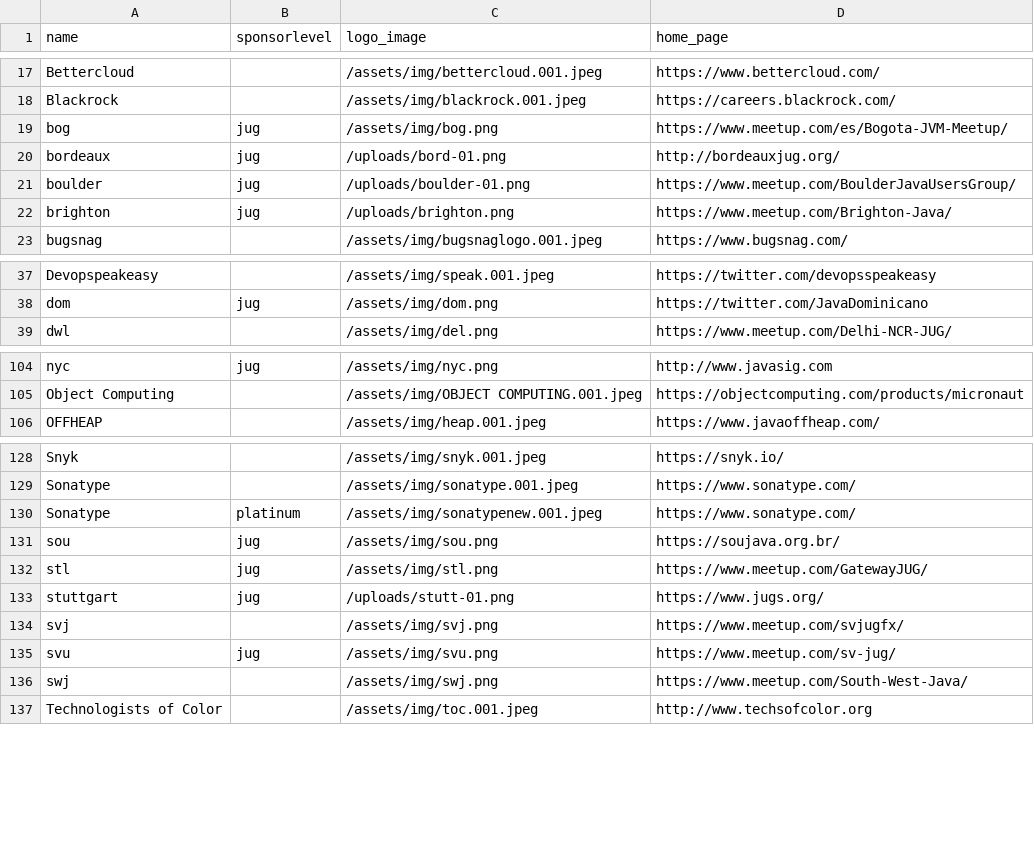
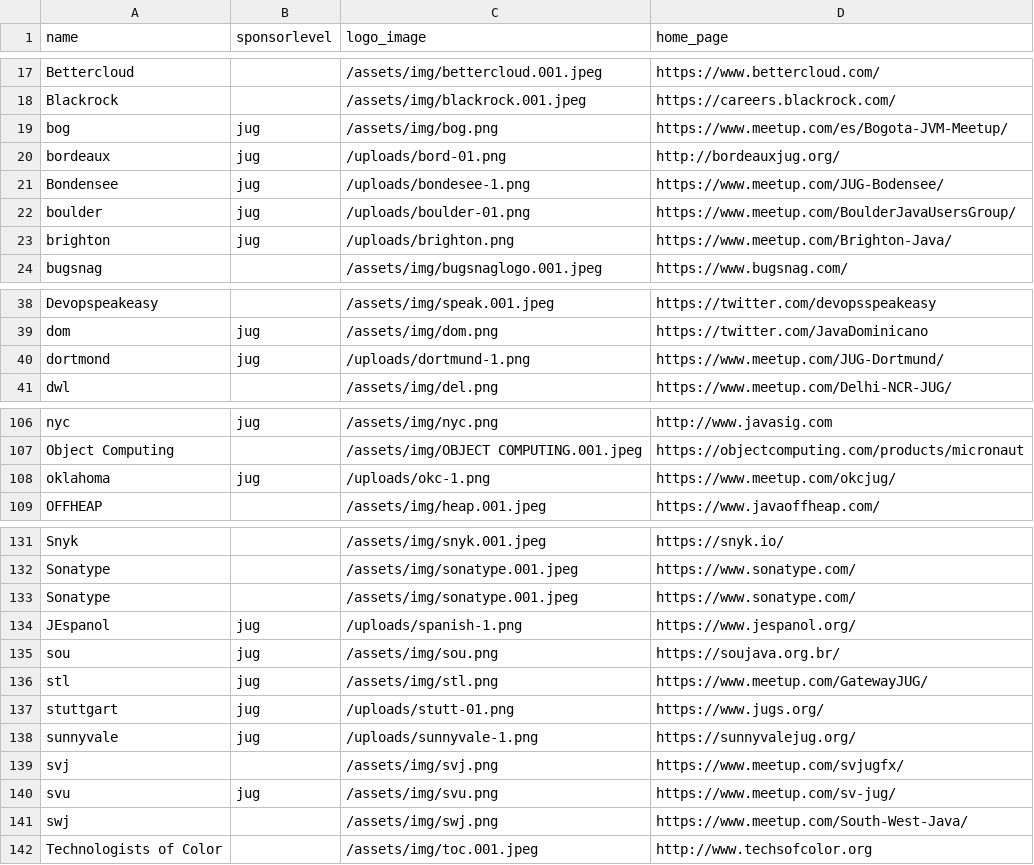
Before and after one commit to devnexus/devnexus-site, a CSV file: _data/sponsors.csv, drawn as a sheet; only a part is shown, gaps mark what is left out.

```diff
--- a/_data/sponsors.csv
+++ b/_data/sponsors.csv
@@ -20,2 +20,3 @@ bog,jug,/assets/img/bog.png,https://www.meetup.com/es/Bogota-JVM-Meetup/
 bordeaux,jug,/uploads/bord-01.png,http://bordeauxjug.org/
+Bondensee,jug,/uploads/bondesee-1.png,https://www.meetup.com/JUG-Bodensee/
 boulder,jug,/uploads/boulder-01.png,https://www.meetup.com/BoulderJavaUsersGroup/
@@ -38,2 +39,3 @@ Devopspeakeasy,,/assets/img/speak.001.jpeg,https://twitter.com/devopsspeakeasy
 dom,jug,/assets/img/dom.png,https://twitter.com/JavaDominicano
+dortmond,jug,/uploads/dortmund-1.png,https://www.meetup.com/JUG-Dortmund/
 dwl,,/assets/img/del.png,https://www.meetup.com/Delhi-NCR-JUG/
@@ -105,2 +107,3 @@ nyc,jug,/assets/img/nyc.png,http://www.javasig.com
 Object Computing,,/assets/img/OBJECT COMPUTING.001.jpeg,https://objectcomputing.com/products/micronaut
+oklahoma,jug,/uploads/okc-1.png,https://www.meetup.com/okcjug/
 OFFHEAP,,/assets/img/heap.001.jpeg,https://www.javaoffheap.com/
@@ -129,3 +132,4 @@ Snyk,,/assets/img/snyk.001.jpeg,https://snyk.io/
 Sonatype,,/assets/img/sonatype.001.jpeg,https://www.sonatype.com/
-Sonatype,platinum,/assets/img/sonatypenew.001.jpeg,https://www.sonatype.com/
+Sonatype,,/assets/img/sonatype.001.jpeg,https://www.sonatype.com/
+JEspanol,jug,/uploads/spanish-1.png,https://www.jespanol.org/
 sou,jug,/assets/img/sou.png,https://soujava.org.br/
@@ -133,2 +137,3 @@ stl,jug,/assets/img/stl.png,https://www.meetup.com/GatewayJUG/
 stuttgart,jug,/uploads/stutt-01.png,https://www.jugs.org/
+sunnyvale,jug,/uploads/sunnyvale-1.png,https://sunnyvalejug.org/
 svj,,/assets/img/svj.png,https://www.meetup.com/svjugfx/
```
Also changed, not shown: 5 other files.
